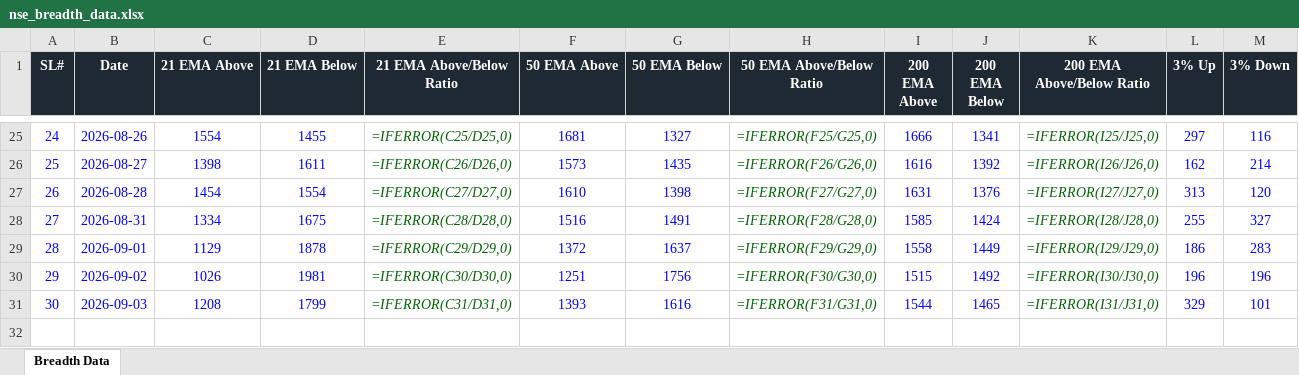
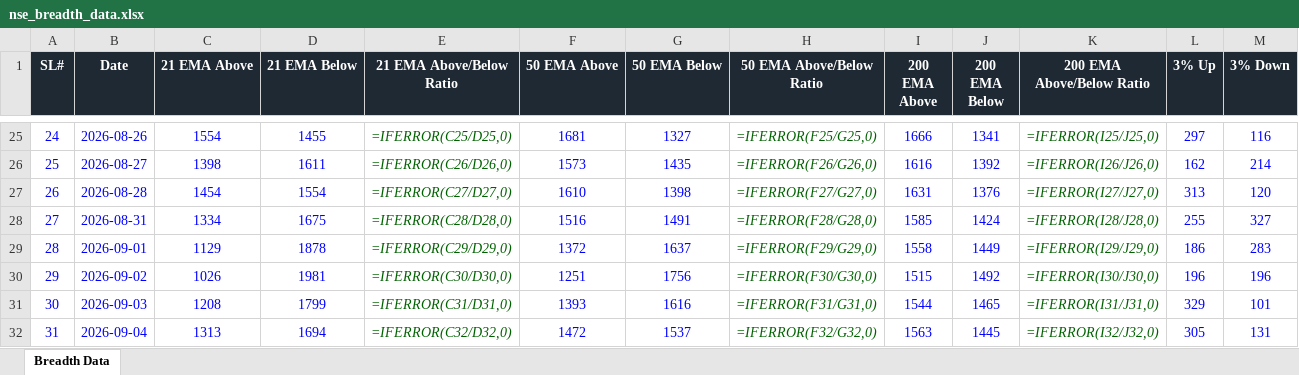
Before and after one commit to roopeshkp1987/MyTradingDashboard, an Excel workbook: data/nse_breadth_data.xlsx, sheet Breadth Data, drawn as a sheet; only a part is shown, gaps mark what is left out; values as stored, in another font and other column widths than the file's, no borders; formulas without a stored value are shown as written; rows hold the shown columns only; the diff names each change by its address in the sheet, - before the commit and + after, or states it on an @@ line.

```diff
--- a/data/nse_breadth_data.xlsx (sheet Breadth Data)
+++ b/data/nse_breadth_data.xlsx (sheet Breadth Data)
+row 32: 31 | 2026-09-04 | 1313 | 1694 | =IFERROR(C32/D32,0) | 1472 | 1537 | =IFERROR(F32/G32,0) | 1563 | 1445 | =IFERROR(I32/J32,0) | 305 | 131
```
